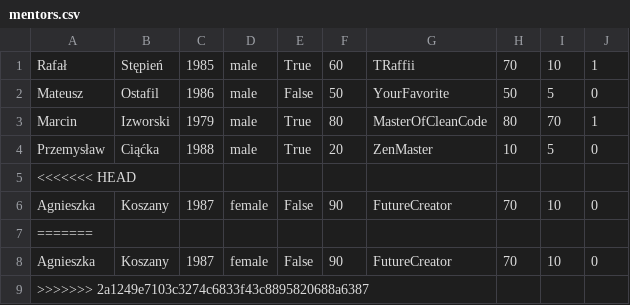
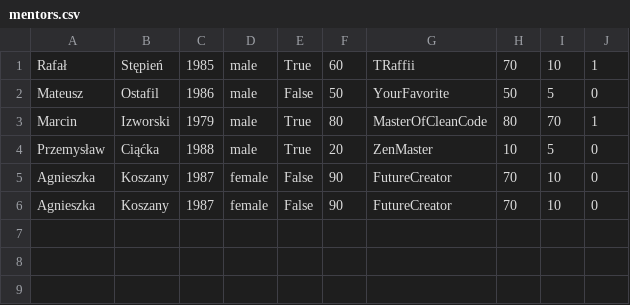
Before and after one commit to Jakubwlodarczyk/python-a-mentor-s-life-in-an-oo-way-fork-in-eye, a CSV file: data/mentors.csv, drawn as a sheet; the diff names each change by its address in the sheet, - before the commit and + after, or states it on an @@ line.

```diff
--- a/data/mentors.csv
+++ b/data/mentors.csv
-row 5: <<<<<<< HEAD
-row 7: =======
-row 9: >>>>>>> 2a1249e7103c3274c6833f43c8895820688a6387
```
Also changed, not shown: 2 other files.
